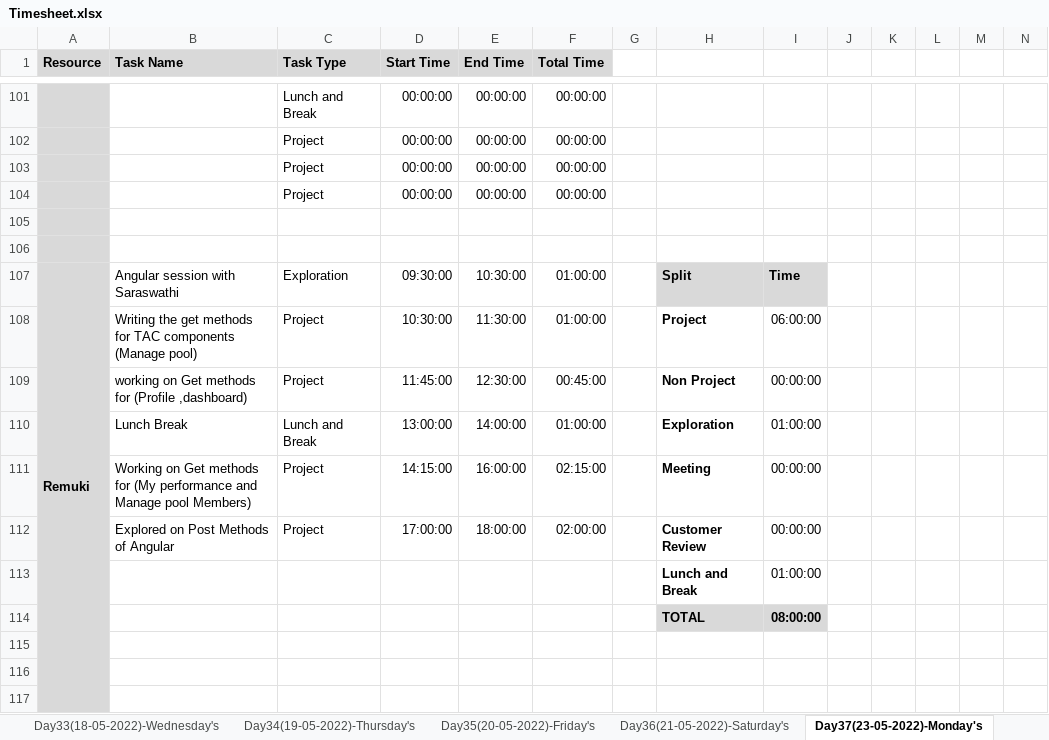
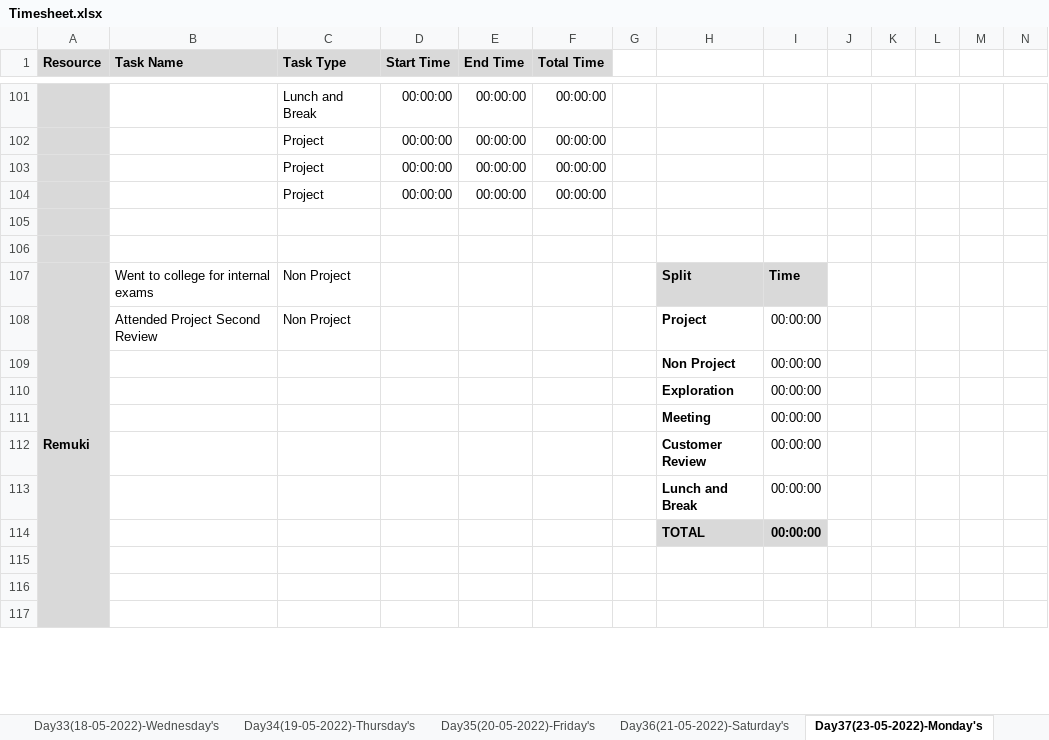
Before and after one commit to TeamAlpha01/Project, an Excel workbook: Process/Timesheet/Timesheet.xlsx, sheet Day37(23-05-2022)-Monday's, drawn as a sheet; only a part is shown, gaps mark what is left out; values as stored, in another font and other column widths than the file's, no borders; conditional formats not drawn; removed rows and columns are numbered as before the commit, all else as after; rows hold the shown columns only; the diff names each change by its address in the sheet, - before the commit and + after, or states it on an @@ line.

```diff
--- a/Process/Timesheet/Timesheet.xlsx (sheet Day37(23-05-2022)-Monday's)
+++ b/Process/Timesheet/Timesheet.xlsx (sheet Day37(23-05-2022)-Monday's)
-B107 (Task Name): Angular session with Saraswathi
+B107 (Task Name): Went to college for internal exams
-C107 (Task Type): Exploration
+C107 (Task Type): Non Project
-D107 (Start Time): 09:30:00
+D107 (Start Time): (empty)
-E107 (End Time): 10:30:00
+E107 (End Time): (empty)
-F107 (Total Time): 01:00:00
+F107 (Total Time): (empty)
-row 108:  | Writing the get methods for TAC components (Manage pool) | Project | 10:30:00 | 11:30:00 | 01:00:00 |  | Project | 06:00:00
-row 109:  | working on Get methods for (Profile ,dashboard) | Project | 11:45:00 | 12:30:00 | 00:45:00 |  | Non Project | 00:00:00
-row 110:  | Lunch Break | Lunch and Break | 13:00:00 | 14:00:00 | 01:00:00 |  | Exploration | 01:00:00
-row 111:  | Working on Get methods for (My performance and Manage pool Members) | Project | 14:15:00 | 16:00:00 | 02:15:00 |  | Meeting | 00:00:00
-row 112:  | Explored on Post Methods of Angular | Project | 17:00:00 | 18:00:00 | 02:00:00 |  | Customer Review | 00:00:00
+row 108:  | Attended Project Second Review | Non Project |  |  |  |  | Project | 00:00:00
+row 109:  |  |  |  |  |  |  | Non Project | 00:00:00
+row 110:  |  |  |  |  |  |  | Exploration | 00:00:00
+row 111:  |  |  |  |  |  |  | Meeting | 00:00:00
+row 112:  |  |  |  |  |  |  | Customer Review | 00:00:00
-I113: 01:00:00
+I113: 00:00:00
-I114: 08:00:00
+I114: 00:00:00
```
Also changed, not shown: sheet Day36(21-05-2022)-Saturday's, sheet Day38(24-05-2022)-Tuesday's, 1 other file.
